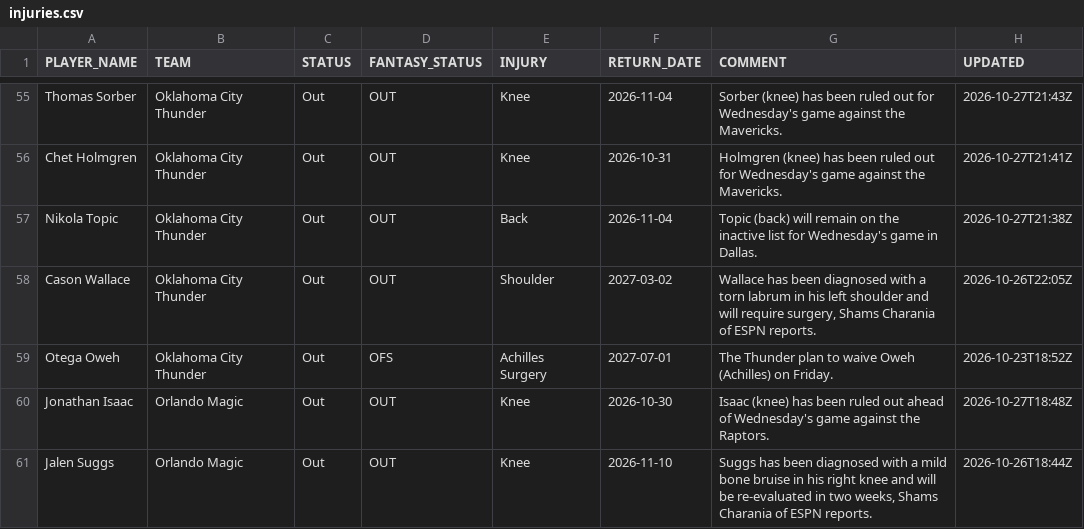
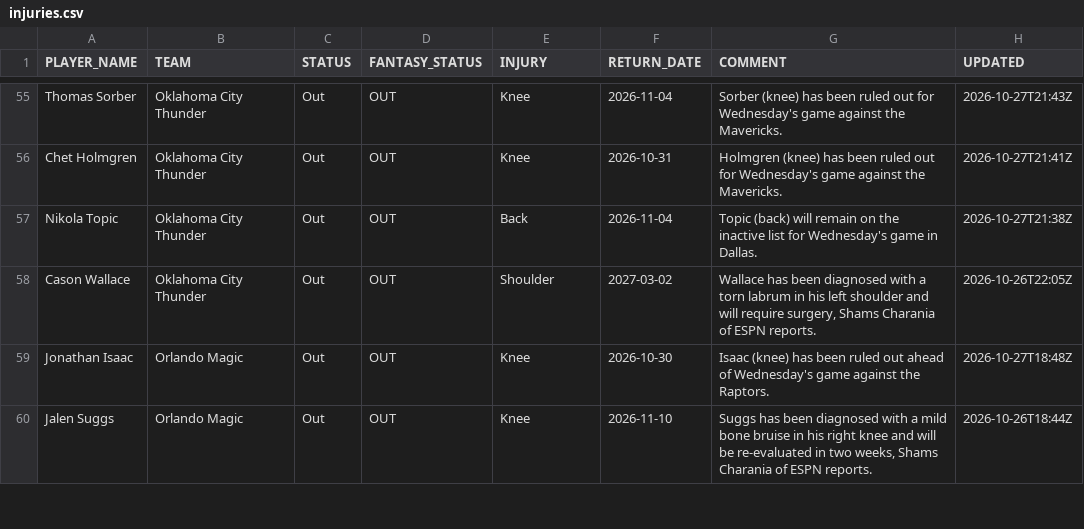
Before and after one commit to RoiGreen/dagger, a CSV file: nba_2026_27/injuries.csv, drawn as a sheet; only a part is shown, gaps mark what is left out.

```diff
--- a/nba_2026_27/injuries.csv
+++ b/nba_2026_27/injuries.csv
@@ -58,3 +58,2 @@ Nikola Topic,Oklahoma City Thunder,Out,OUT,Back,2026-11-04,Topic (back) will rem
 Cason Wallace,Oklahoma City Thunder,Out,OUT,Shoulder,2027-03-02,"Wallace has been diagnosed with a torn labrum in his left shoulder and will require surgery, Shams Charania of ESPN reports.",2026-10-26T22:05Z
-Otega Oweh,Oklahoma City Thunder,Out,OFS,Achilles Surgery,2027-07-01,The Thunder plan to waive Oweh (Achilles) on Friday.,2026-10-23T18:52Z
 Jonathan Isaac,Orlando Magic,Out,OUT,Knee,2026-10-30,Isaac (knee) has been ruled out ahead of Wednesday's game against the Raptors.,2026-10-27T18:48Z
```
Also changed, not shown: 7 other files.
